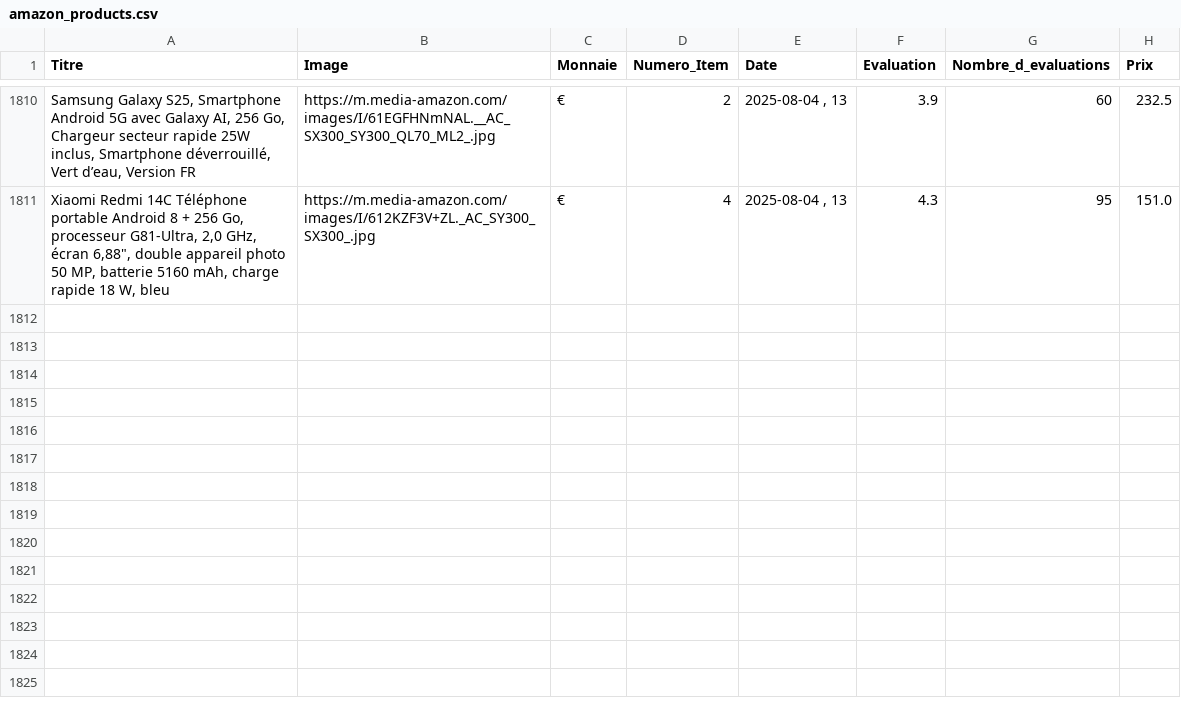
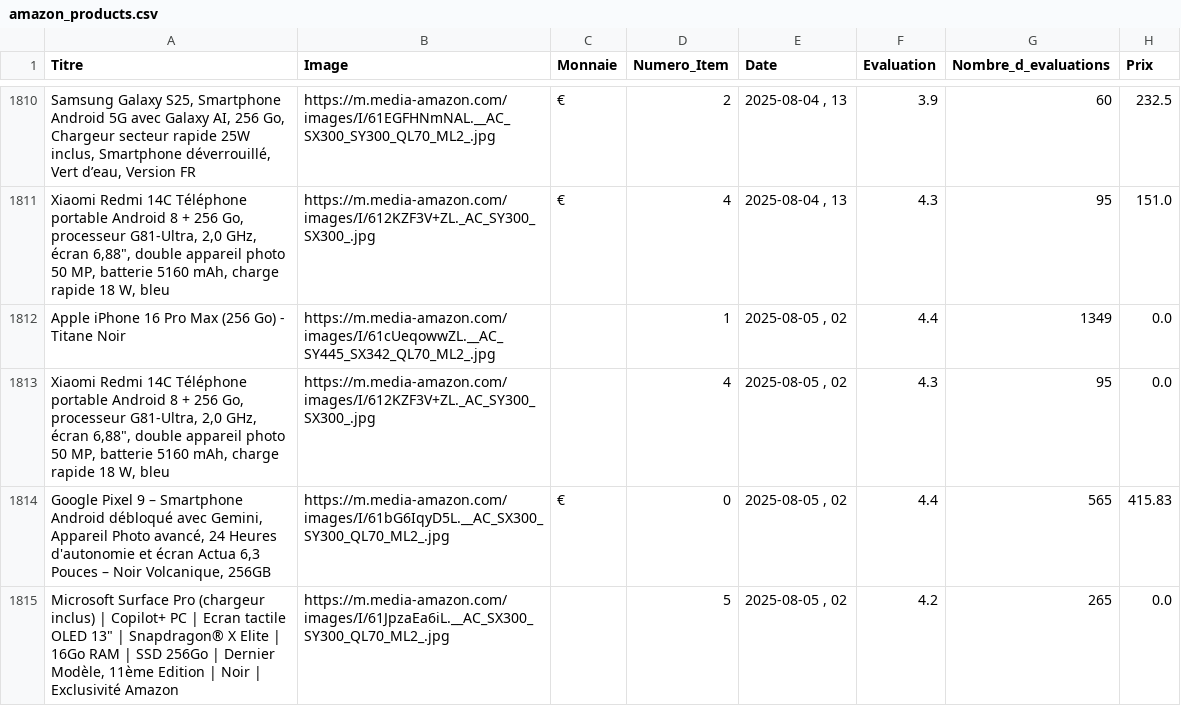
Before and after one commit to User510991/WebscrapAmazon_project, a CSV file: amazon_products.csv, drawn as a sheet; only a part is shown, gaps mark what is left out; the diff names each change by its address in the sheet, - before the commit and + after, or states it on an @@ line.

```diff
--- a/amazon_products.csv
+++ b/amazon_products.csv
+row 1812: Apple iPhone 16 Pro Max (256 Go) - Titane Noir | https://m.media-amazon.com/images/I/61cUeqowwZL.__AC_SY445_SX342_QL70_ML2_.jpg |  | 1 | 2025-08-05 , 02 | 4.4 | 1349 | 0.0
+row 1813: Xiaomi Redmi 14C Téléphone portable Android 8 + 256 Go, processeur G81-Ultra, 2,0 GHz, écran 6,88", double appareil photo 50 MP, batterie 5160 mAh, charge rapide 18 W, bleu | https://m.media-amazon.com/images/I/612KZF3V+ZL._AC_SY300_SX300_.jpg |  | 4 | 2025-08-05 , 02 | 4.3 | 95 | 0.0
+row 1814: Google Pixel 9 – Smartphone Android débloqué avec Gemini, Appareil Photo avancé, 24 Heures d'autonomie et écran Actua 6,3 Pouces – Noir Volcanique, 256GB | https://m.media-amazon.com/images/I/61bG6IqyD5L.__AC_SX300_SY300_QL70_ML2_.jpg | € | 0 | 2025-08-05 , 02 | 4.4 | 565 | 415.83
+row 1815: Microsoft Surface Pro (chargeur inclus) | Copilot+ PC | Ecran tactile OLED 13" | Snapdragon® X Elite | 16Go RAM | SSD 256Go | Dernier Modèle, 11ème Edition | Noir | Exclusivité Amazon | https://m.media-amazon.com/images/I/61JpzaEa6iL.__AC_SX300_SY300_QL70_ML2_.jpg |  | 5 | 2025-08-05 , 02 | 4.2 | 265 | 0.0
```
